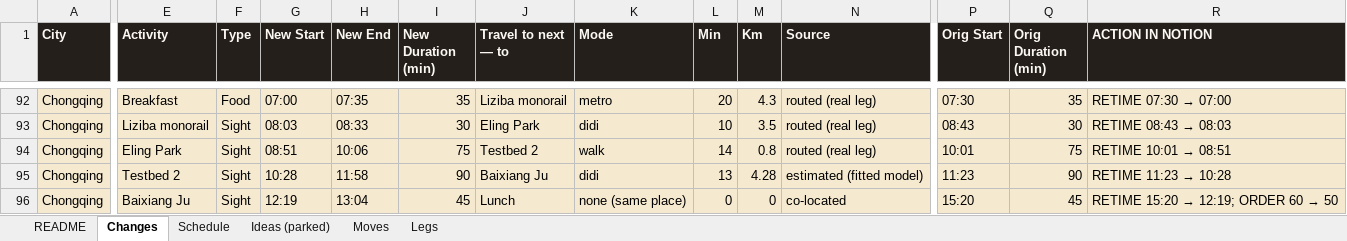
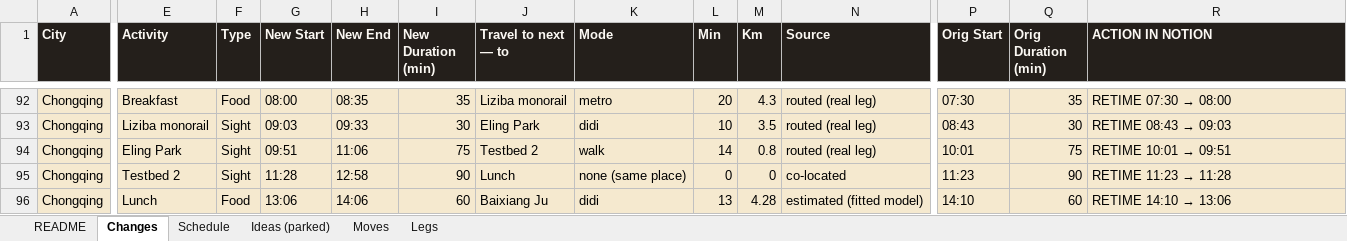
Before and after one commit to Lexiz/china-itinerary-analysis, an Excel workbook: china-notion-sync.xlsx, sheet Changes, drawn as a sheet; only a part is shown, gaps mark what is left out; values as stored, in another font and other column widths than the file's, no borders; the diff covers the shown part only; the diff names each change by its address in the sheet, - before the commit and + after, or states it on an @@ line.

```diff
--- a/china-notion-sync.xlsx (sheet Changes)
+++ b/china-notion-sync.xlsx (sheet Changes)
-G92 (New Start): 07:00
+G92 (New Start): 08:00
-H92 (New End): 07:35
+H92 (New End): 08:35
@@ R92 (ACTION IN NOTION): RETIME 07:30 → 07:00 → RETIME 07:30 → 08:00 @@
-G93 (New Start): 08:03
+G93 (New Start): 09:03
-H93 (New End): 08:33
+H93 (New End): 09:33
@@ R93 (ACTION IN NOTION): RETIME 08:43 → 08:03 → RETIME 08:43 → 09:03 @@
-G94 (New Start): 08:51
+G94 (New Start): 09:51
-H94 (New End): 10:06
+H94 (New End): 11:06
@@ R94 (ACTION IN NOTION): RETIME 10:01 → 08:51 → RETIME 10:01 → 09:51 @@
-G95 (New Start): 10:28
+G95 (New Start): 11:28
-H95 (New End): 11:58
+H95 (New End): 12:58
-J95 (Travel to next — to): Baixiang Ju
+J95 (Travel to next — to): Lunch
-K95 (Mode): didi
+K95 (Mode): none (same place)
-L95 (Min): 13
+L95 (Min): 0
-M95 (Km): 4.28
+M95 (Km): 0
-N95 (Source): estimated (fitted model)
+N95 (Source): co-located
@@ R95 (ACTION IN NOTION): RETIME 11:23 → 10:28 → RETIME 11:23 → 11:28 @@
-E96 (Activity): Baixiang Ju
+E96 (Activity): Lunch
-F96 (Type): Sight
+F96 (Type): Food
-G96 (New Start): 12:19
+G96 (New Start): 13:06
-H96 (New End): 13:04
+H96 (New End): 14:06
-I96 (New Duration (min)): 45
+I96 (New Duration (min)): 60
-J96 (Travel to next — to): Lunch
+J96 (Travel to next — to): Baixiang Ju
-K96 (Mode): none (same place)
+K96 (Mode): didi
-L96 (Min): 0
+L96 (Min): 13
-M96 (Km): 0
+M96 (Km): 4.28
-N96 (Source): co-located
+N96 (Source): estimated (fitted model)
-P96 (Orig Start): 15:20
+P96 (Orig Start): 14:10
-Q96 (Orig Duration (min)): 45
+Q96 (Orig Duration (min)): 60
@@ R96 (ACTION IN NOTION): RETIME 15:20 → 12:19; ORDER 60 → 50 → RETIME 14:10 → 13:06 @@
```
Also changed, not shown: 1 added row, 1 removed row and 63 edited cells elsewhere in this sheet, sheet Schedule, sheet Legs, 5 other files.
